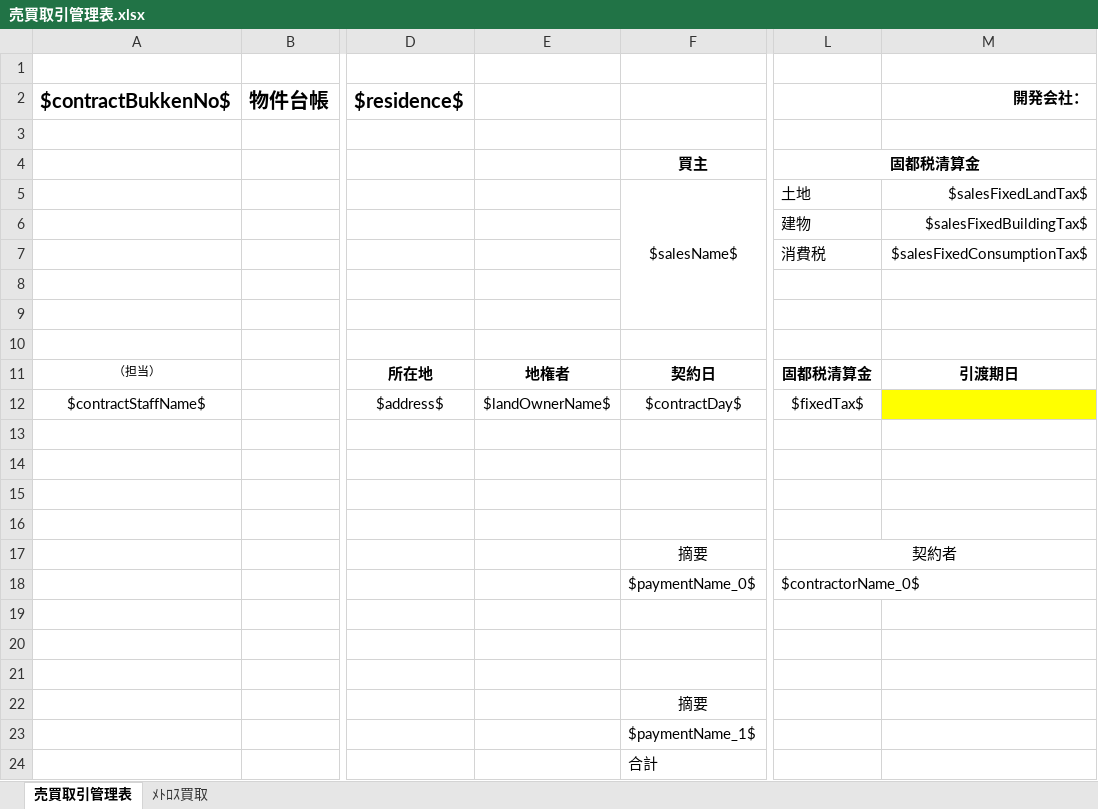
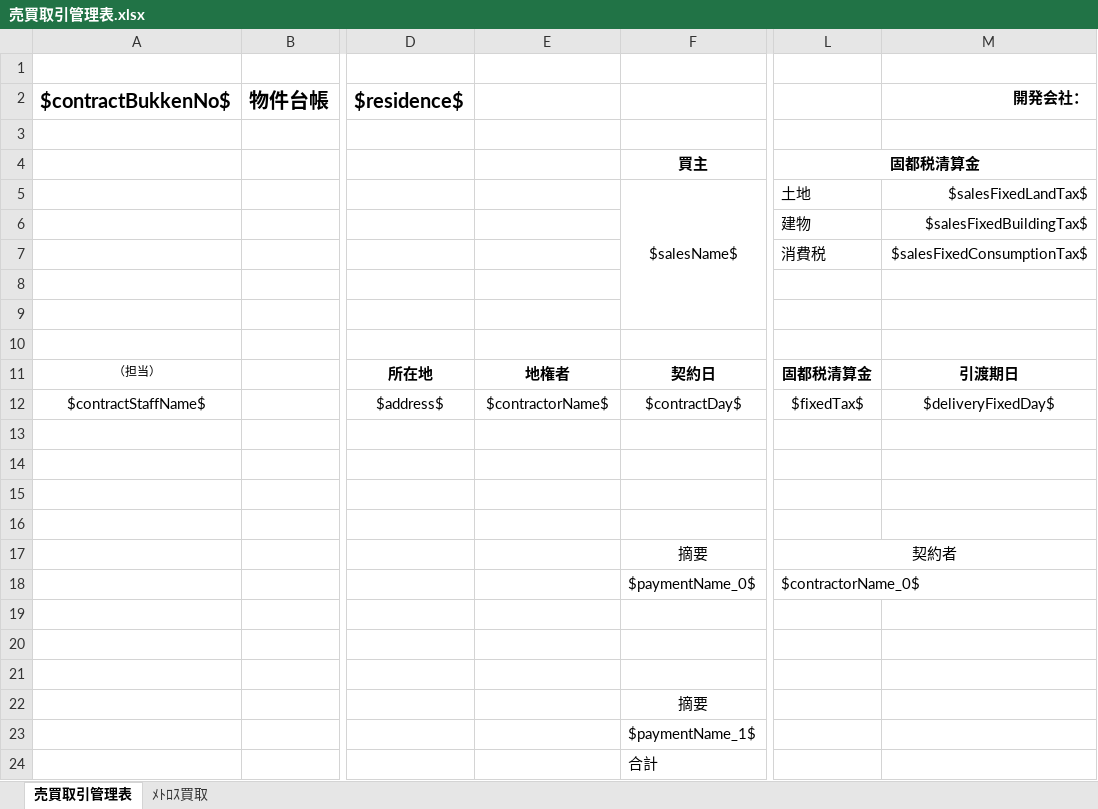
Before and after one commit to wavesyncjp/kbs_backend, an Excel workbook: template/売買取引管理表.xlsx, sheet 売買取引管理表, drawn as a sheet; only a part is shown, gaps mark what is left out; values as stored, in another font and other column widths than the file's, no borders; conditional formats not drawn; the diff names each change by its address in the sheet, - before the commit and + after, or states it on an @@ line.

```diff
--- a/template/売買取引管理表.xlsx (sheet 売買取引管理表)
+++ b/template/売買取引管理表.xlsx (sheet 売買取引管理表)
-E12: $landOwnerName$
+E12: $contractorName$
-M12 (開発会社：): (empty)
+M12 (開発会社：): $deliveryFixedDay$
-M12 fill: #FFFF00
+M12 fill: none
```
Also changed, not shown: 1 other file.
